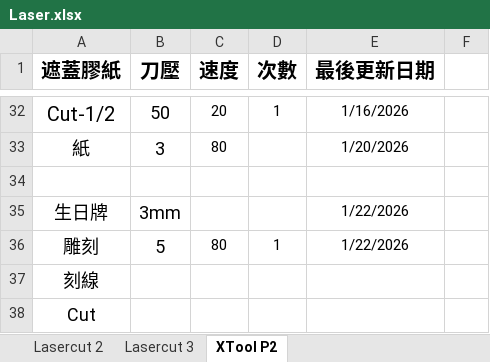
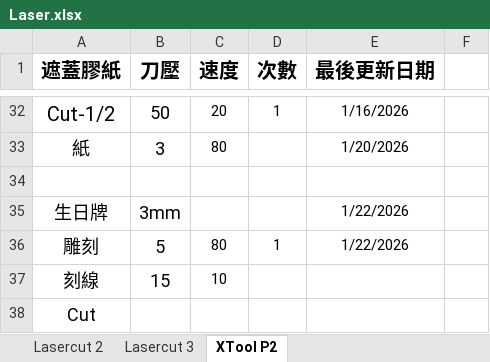
Before and after one commit to zionlasercut/cutdata, an Excel workbook: Laser.xlsx, sheet XTool P2, drawn as a sheet; only a part is shown, gaps mark what is left out; values as stored, in another font and other column widths than the file's, no borders; charts and pictures not drawn; the diff names each change by its address in the sheet, - before the commit and + after, or states it on an @@ line.

Commit message:
Update Laser.xlsx from Google Sheets @ 2026-01-21T16:18:57.653Z

```diff
--- a/Laser.xlsx (sheet XTool P2)
+++ b/Laser.xlsx (sheet XTool P2)
-B37 (刀壓): (empty)
+B37 (刀壓): 15
-C37 (速度): (empty)
+C37 (速度): 10
```
